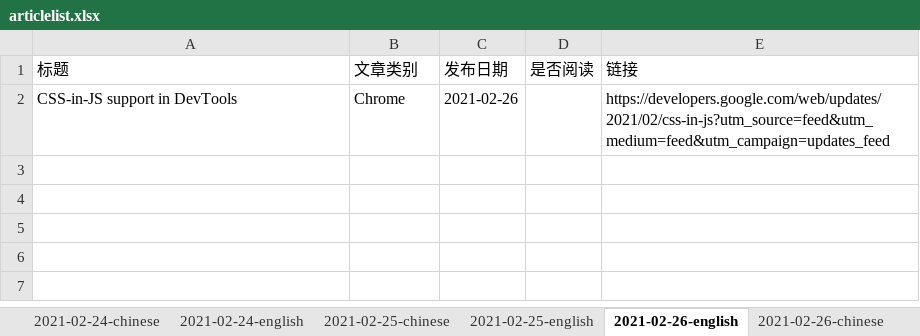
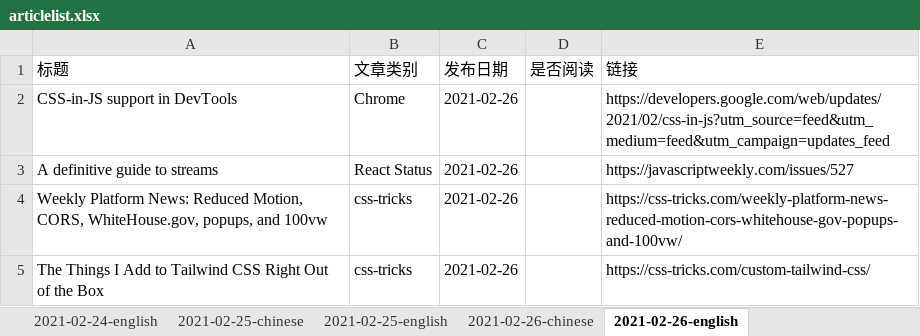
Before and after one commit to liu75675231/article-crawler, an Excel workbook: articlelist.xlsx, sheet 2021-02-26-english, drawn as a sheet; values as stored, in another font and other column widths than the file's, no borders; the diff names each change by its address in the sheet, - before the commit and + after, or states it on an @@ line.

Commit message:
articlelist update

```diff
--- a/articlelist.xlsx (sheet 2021-02-26-english)
+++ b/articlelist.xlsx (sheet 2021-02-26-english)
@@ sheet tab order changed: 2021-02-24-english | 2021-02-25-chinese | 2021-02-25-english | 2021-02-26-chinese | 2021-02-26-english @@
+row 3: A definitive guide to streams | React Status | 2021-02-26 |  | https://javascriptweekly.com/issues/527
+row 4: Weekly Platform News: Reduced Motion, CORS, WhiteHouse.gov, popups, and 100vw | css-tricks | 2021-02-26 |  | https://css-tricks.com/weekly-platform-news-reduced-motion-cors-whitehouse-gov-popups-and-100vw/
+row 5: The Things I Add to Tailwind CSS Right Out of the Box | css-tricks | 2021-02-26 |  | https://css-tricks.com/custom-tailwind-css/
```
